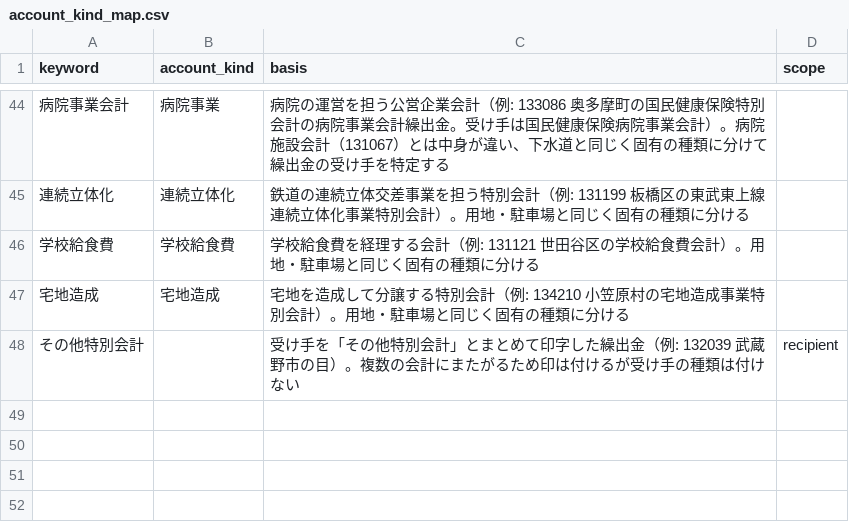
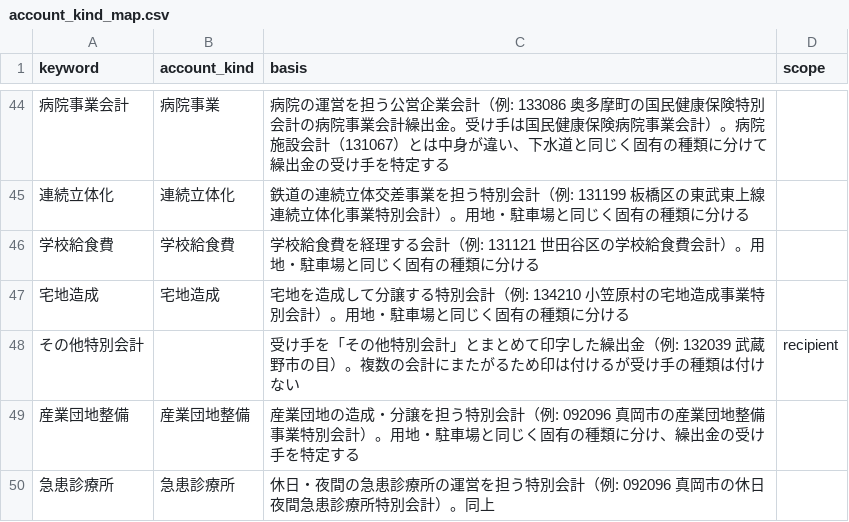
Before and after one commit to fudoki-hensansitu/fudoki, a CSV file: pipeline/dbt/seeds/fiscal/account_kind_map.csv, drawn as a sheet; only a part is shown, gaps mark what is left out.

```diff
--- a/pipeline/dbt/seeds/fiscal/account_kind_map.csv
+++ b/pipeline/dbt/seeds/fiscal/account_kind_map.csv
@@ -48 +48,3 @@ keyword,account_kind,basis,scope
 その他特別会計,,受け手を「その他特別会計」とまとめて印字した繰出金（例: 132039 武蔵野市の目）。複数の会計にまたがるため印は付けるが受け手の種類は付けない,recipient
+産業団地整備,産業団地整備,産業団地の造成・分譲を担う特別会計（例: 092096 真岡市の産業団地整備事業特別会計）。用地・駐車場と同じく固有の種類に分け、繰出金の受け手を特定する,
+急患診療所,急患診療所,休日・夜間の急患診療所の運営を担う特別会計（例: 092096 真岡市の休日夜間急患診療所特別会計）。同上,
```
Also changed, not shown: pipeline/dbt/seeds/fiscal/cofog_rules.csv, 5 other files.
